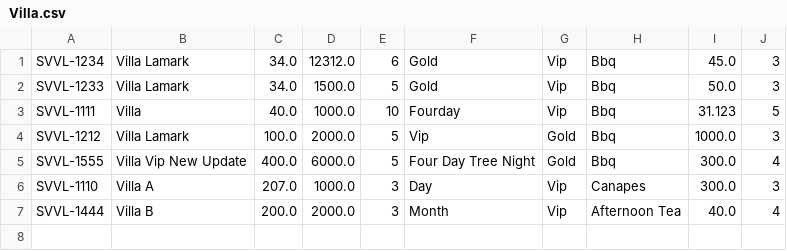
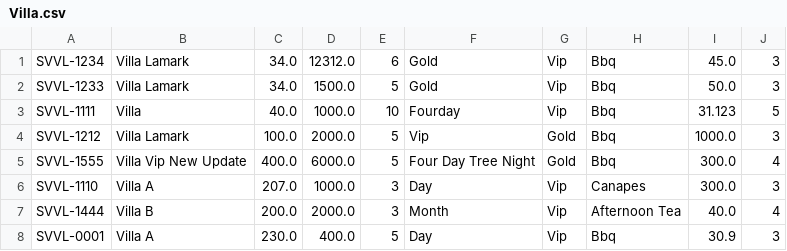
Before and after one commit to sangle173/CaseStudyModule2_Furama, a CSV file: src/Data/Villa.csv, drawn as a sheet; the diff names each change by its address in the sheet, - before the commit and + after, or states it on an @@ line.

```diff
--- a/src/Data/Villa.csv
+++ b/src/Data/Villa.csv
+row 8: SVVL-0001 | Villa A | 230.0 | 400.0 | 5 | Day | Vip | Bbq | 30.9 | 3
```
Also changed, not shown: src/Data/Booking.csv, src/Data/Room.csv, 7 other files.
